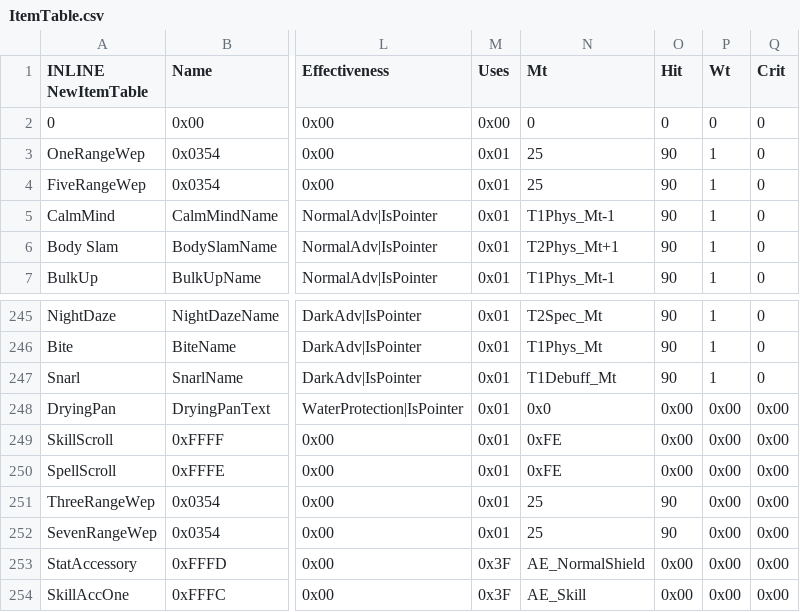
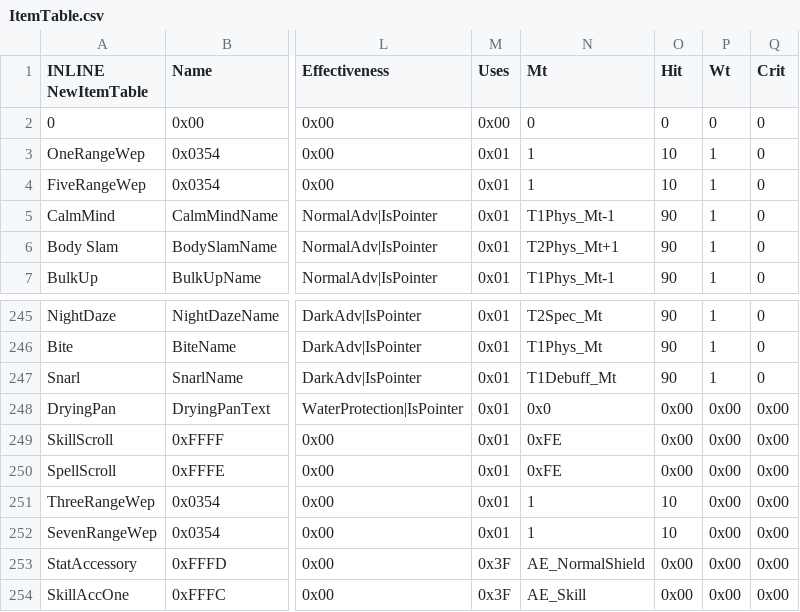
Before and after one commit to FireEmblemUniverse/SkillSystem_FE8, a CSV file: Tables/NightmareModules/Items/ItemTable.csv, drawn as a sheet; only a part is shown, gaps mark what is left out; the diff names each change by its address in the sheet, - before the commit and + after, or states it on an @@ line.

```diff
--- a/Tables/NightmareModules/Items/ItemTable.csv
+++ b/Tables/NightmareModules/Items/ItemTable.csv
-N3:N4 (Mt): 25
+N3:N4 (Mt): 1
-O3:O4 (Hit): 90
+O3:O4 (Hit): 10
-N251:N252 (Mt): 25
+N251:N252 (Mt): 1
-O251:O252 (Hit): 90
+O251:O252 (Hit): 10
```
Also changed, not shown: 4 other files.
